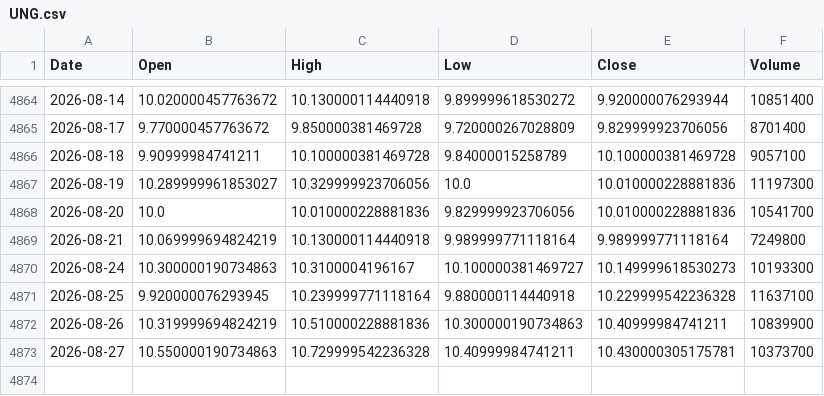
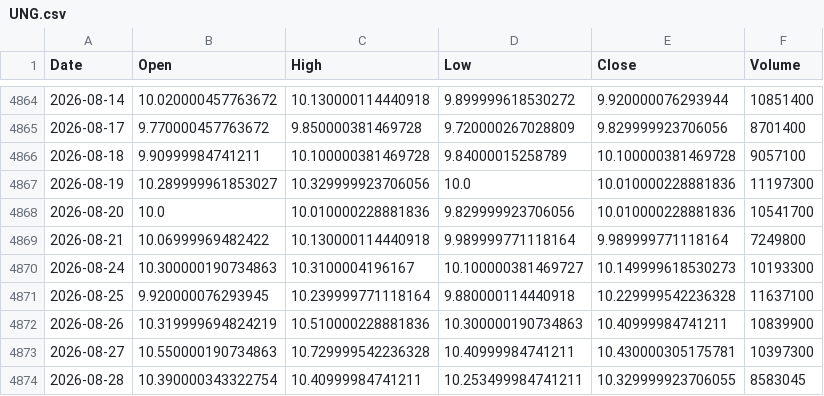
Before and after one commit to kittycapital/etf_fund_flow, a CSV file: data/prices/UNG.csv, drawn as a sheet; only a part is shown, gaps mark what is left out.

```diff
--- a/data/prices/UNG.csv
+++ b/data/prices/UNG.csv
@@ -4868,3 +4868,3 @@ Date,Open,High,Low,Close,Volume
 2026-08-20,10.0,10.010000228881836,9.829999923706056,10.010000228881836,10541700
-2026-08-21,10.069999694824219,10.130000114440918,9.989999771118164,9.989999771118164,7249800
+2026-08-21,10.06999969482422,10.130000114440918,9.989999771118164,9.989999771118164,7249800
 2026-08-24,10.300000190734863,10.3100004196167,10.100000381469727,10.149999618530273,10193300
@@ -4872,2 +4872,3 @@ Date,Open,High,Low,Close,Volume
 2026-08-26,10.319999694824219,10.510000228881836,10.300000190734863,10.40999984741211,10839900
-2026-08-27,10.550000190734863,10.729999542236328,10.40999984741211,10.430000305175781,10373700
+2026-08-27,10.550000190734863,10.729999542236328,10.40999984741211,10.430000305175781,10397300
+2026-08-28,10.390000343322754,10.40999984741211,10.253499984741211,10.329999923706055,8583045
```
Also changed, not shown: data/prices/FXI.csv, data/prices/HACK.csv, 47 other files.
